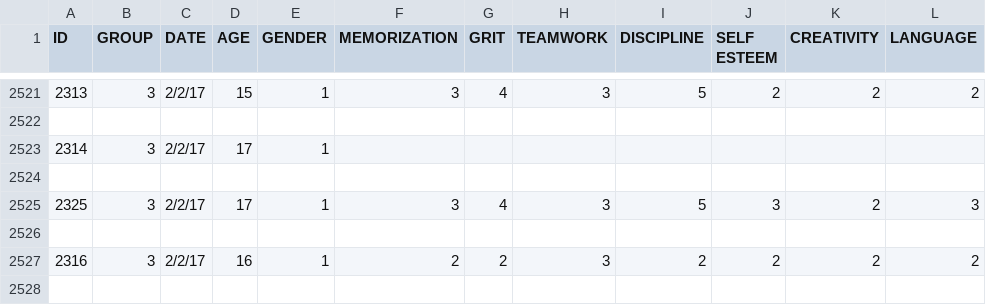
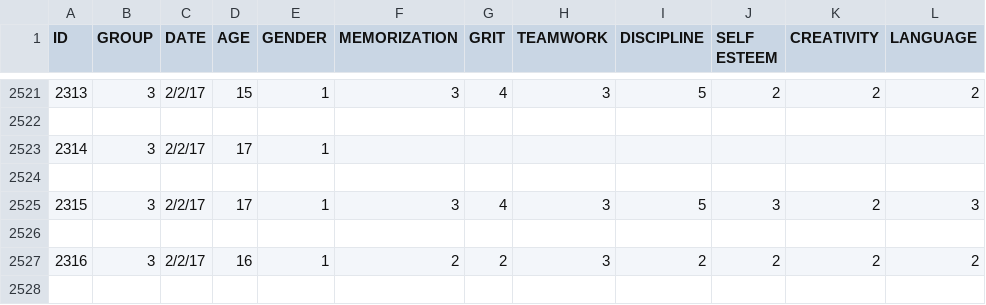
Before and after one commit to MindLeaps/tracker, a CSV file: db/seed_data/uganda_data.csv (was db/seed_data/realistic_data.csv), drawn as a sheet; only a part is shown, gaps mark what is left out; the diff covers the shown part only.

```diff
--- a/db/seed_data/realistic_data.csv
+++ b/db/seed_data/uganda_data.csv
@@ -2524,3 +2524,3 @@ ID,GROUP,DATE,AGE,GENDER,MEMORIZATION,GRIT,TEAMWORK,DISCIPLINE,SELF ESTEEM,CREAT
 
-2325,3,2/2/17,17,1,3,4,3,5,3,2,3
+2315,3,2/2/17,17,1,3,4,3,5,3,2,3
 
```
Also changed, not shown: 11 added rows, 11 removed rows, 9 moved rows and 15 edited cells elsewhere in this file, 3 other files.
